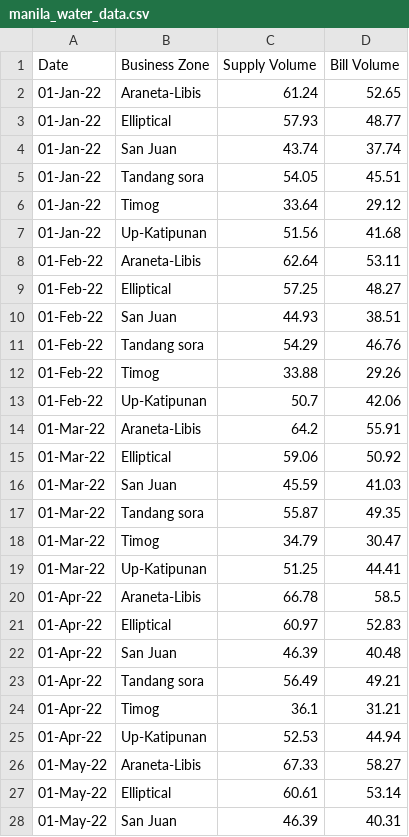
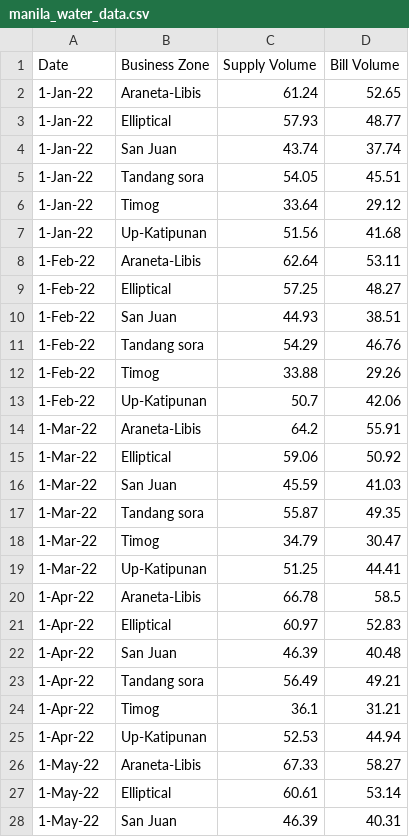
Before and after one commit to Lili0009/Capstone, a CSV file: storefront/manila_water_data.csv, drawn as a sheet; only a part is shown; the diff covers the shown part only.

```diff
--- a/storefront/manila_water_data.csv
+++ b/storefront/manila_water_data.csv
@@ -1,28 +1,28 @@
 Date,Business Zone,Supply Volume,Bill Volume
-01-Jan-22,Araneta-Libis,61.24,52.65
-01-Jan-22,Elliptical,57.93,48.77
-01-Jan-22,San Juan,43.74,37.74
-01-Jan-22,Tandang sora,54.05,45.51
-01-Jan-22,Timog,33.64,29.12
-01-Jan-22,Up-Katipunan,51.56,41.68
-01-Feb-22,Araneta-Libis,62.64,53.11
-01-Feb-22,Elliptical,57.25,48.27
-01-Feb-22,San Juan,44.93,38.51
-01-Feb-22,Tandang sora,54.29,46.76
-01-Feb-22,Timog,33.88,29.26
-01-Feb-22,Up-Katipunan,50.7,42.06
-01-Mar-22,Araneta-Libis,64.2,55.91
-01-Mar-22,Elliptical,59.06,50.92
-01-Mar-22,San Juan,45.59,41.03
-01-Mar-22,Tandang sora,55.87,49.35
-01-Mar-22,Timog,34.79,30.47
-01-Mar-22,Up-Katipunan,51.25,44.41
-01-Apr-22,Araneta-Libis,66.78,58.5
-01-Apr-22,Elliptical,60.97,52.83
-01-Apr-22,San Juan,46.39,40.48
-01-Apr-22,Tandang sora,56.49,49.21
-01-Apr-22,Timog,36.1,31.21
-01-Apr-22,Up-Katipunan,52.53,44.94
-01-May-22,Araneta-Libis,67.33,58.27
-01-May-22,Elliptical,60.61,53.14
-01-May-22,San Juan,46.39,40.31
+1-Jan-22,Araneta-Libis,61.24,52.65
+1-Jan-22,Elliptical,57.93,48.77
+1-Jan-22,San Juan,43.74,37.74
+1-Jan-22,Tandang sora,54.05,45.51
+1-Jan-22,Timog,33.64,29.12
+1-Jan-22,Up-Katipunan,51.56,41.68
+1-Feb-22,Araneta-Libis,62.64,53.11
+1-Feb-22,Elliptical,57.25,48.27
+1-Feb-22,San Juan,44.93,38.51
+1-Feb-22,Tandang sora,54.29,46.76
+1-Feb-22,Timog,33.88,29.26
+1-Feb-22,Up-Katipunan,50.7,42.06
+1-Mar-22,Araneta-Libis,64.2,55.91
+1-Mar-22,Elliptical,59.06,50.92
+1-Mar-22,San Juan,45.59,41.03
+1-Mar-22,Tandang sora,55.87,49.35
+1-Mar-22,Timog,34.79,30.47
+1-Mar-22,Up-Katipunan,51.25,44.41
+1-Apr-22,Araneta-Libis,66.78,58.5
+1-Apr-22,Elliptical,60.97,52.83
+1-Apr-22,San Juan,46.39,40.48
+1-Apr-22,Tandang sora,56.49,49.21
+1-Apr-22,Timog,36.1,31.21
+1-Apr-22,Up-Katipunan,52.53,44.94
+1-May-22,Araneta-Libis,67.33,58.27
+1-May-22,Elliptical,60.61,53.14
+1-May-22,San Juan,46.39,40.31
```
Also changed, not shown: 117 edited cells elsewhere in this file, storefront/water_data.csv, 13 other files.
